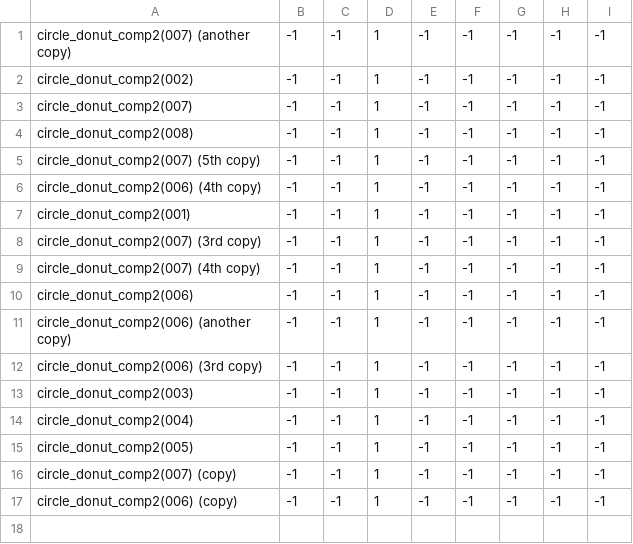
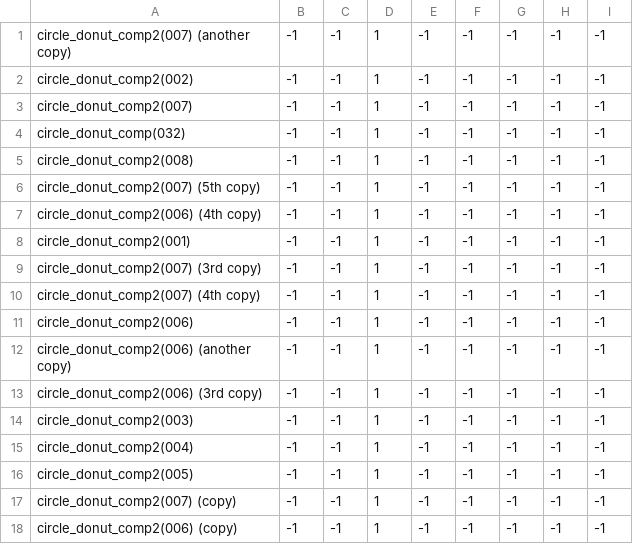
Before and after one commit to theunknowner/NN3-Excavated, a CSV file: NN3-Excavated/Training/Labels/Circles-Donut-Complete.csv, drawn as a sheet.

```diff
--- a/NN3-Excavated/Training/Labels/Circles-Donut-Complete.csv
+++ b/NN3-Excavated/Training/Labels/Circles-Donut-Complete.csv
@@ -3,2 +3,3 @@ circle_donut_comp2(002),-1,-1,1,-1,-1,-1,-1,-1
 circle_donut_comp2(007),-1,-1,1,-1,-1,-1,-1,-1
+circle_donut_comp(032),-1,-1,1,-1,-1,-1,-1,-1
 circle_donut_comp2(008),-1,-1,1,-1,-1,-1,-1,-1
```
Also changed, not shown: 3 other files.
